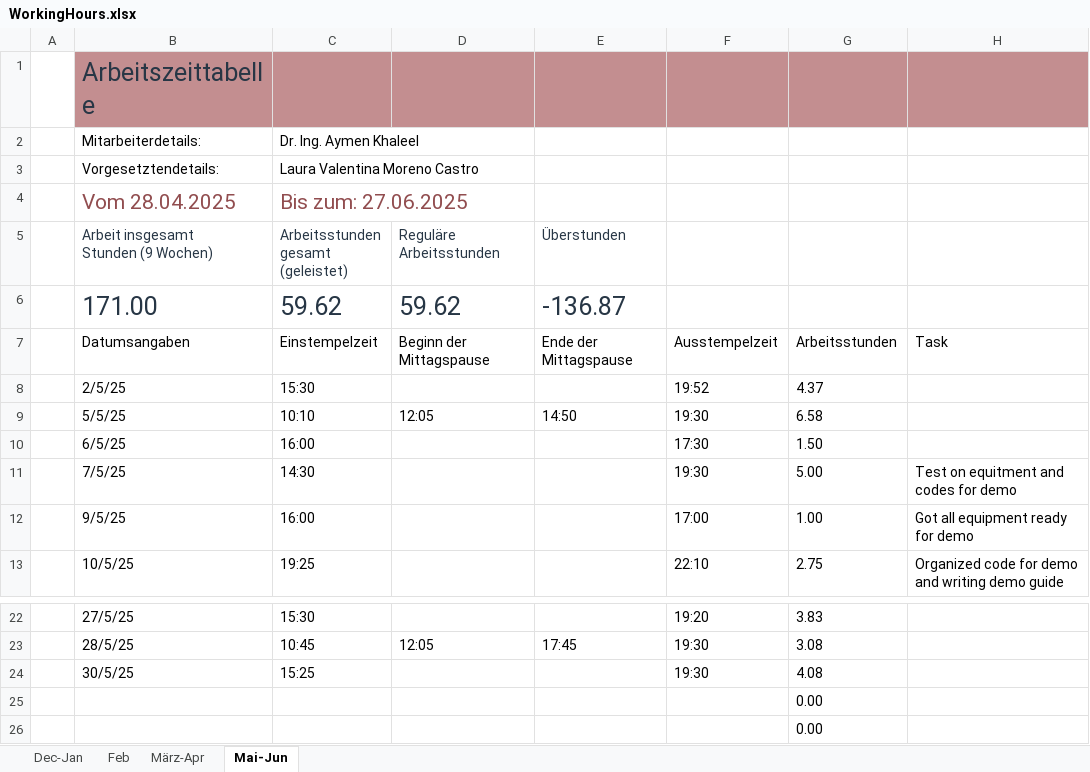
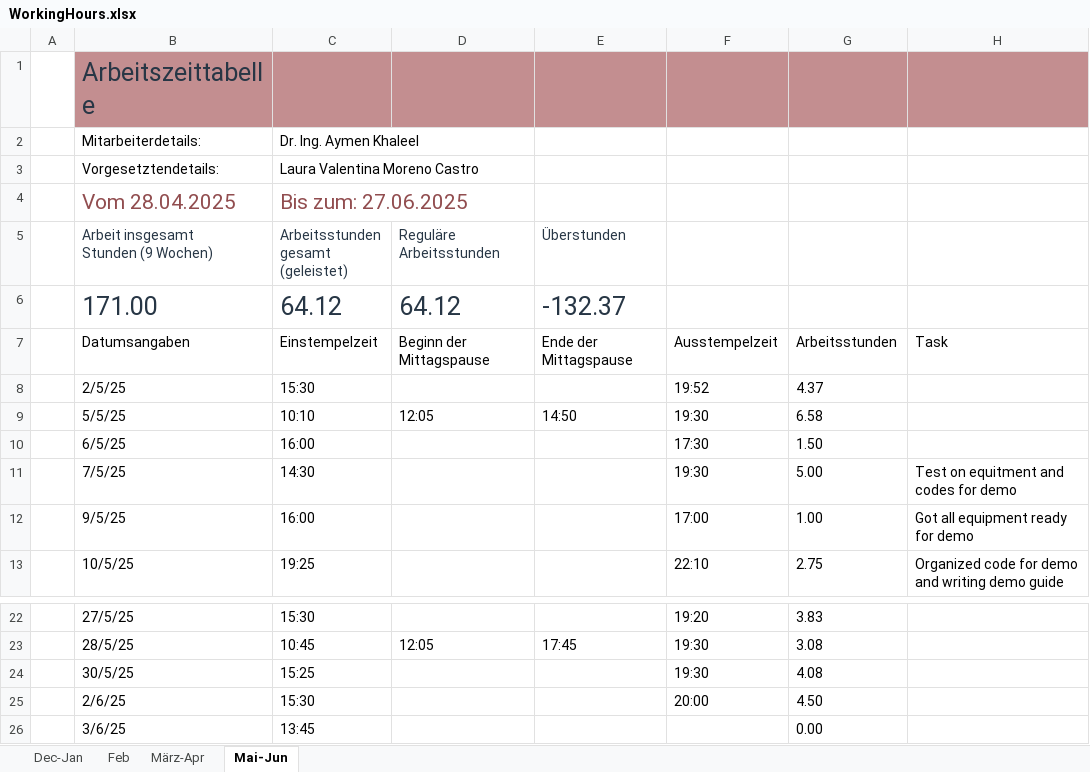
Before and after one commit to lauravmorenoc/DKS, an Excel workbook: WorkingHours.xlsx, sheet Mai-Jun, drawn as a sheet; only a part is shown, gaps mark what is left out; values as stored, in another font and other column widths than the file's, no borders; table styles not drawn; removed rows and columns are numbered as before the commit, all else as after; the diff names each change by its address in the sheet, - before the commit and + after, or states it on an @@ line.

Commit message:
saving changes

```diff
--- a/WorkingHours.xlsx (sheet Mai-Jun)
+++ b/WorkingHours.xlsx (sheet Mai-Jun)
-C6: 59.62
+C6: 64.12
-D6 (Reguläre Arbeitsstunden): 59.62
+D6 (Reguläre Arbeitsstunden): 64.12
-E6 (Überstunden): -136.87
+E6 (Überstunden): -132.37
-row 25:  |  |  |  |  |  | 0.00
-row 26:  |  |  |  |  |  | 0.00
+row 25:  | 2/6/25 | 15:30 |  |  | 20:00 | 4.50
+row 26:  | 3/6/25 | 13:45 |  |  |  | 0.00
```
